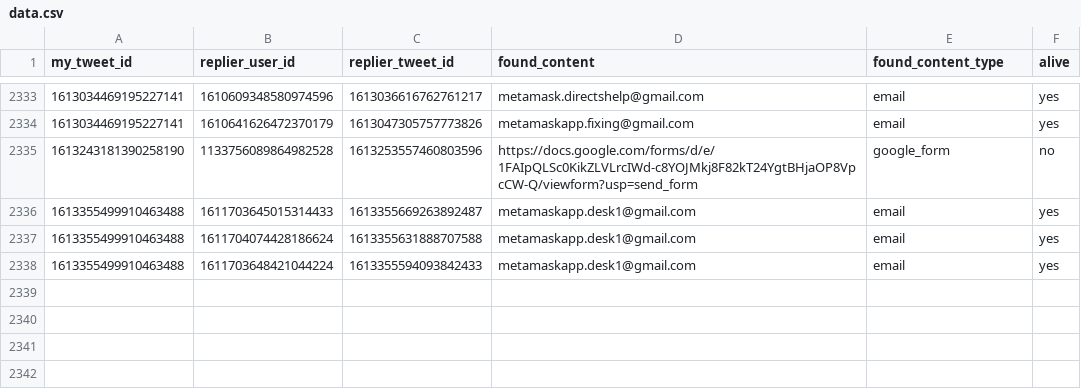
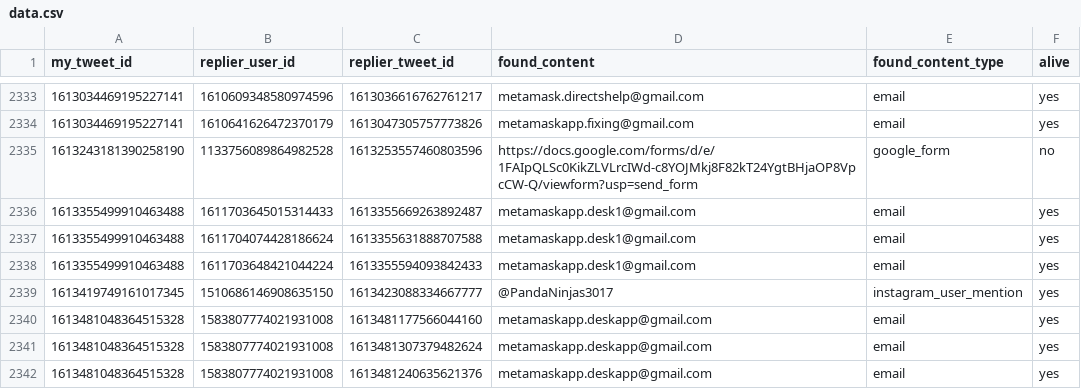
Before and after one commit to thefightagainstmalware/CatPhish, a CSV file: data.csv, drawn as a sheet; only a part is shown, gaps mark what is left out; the diff names each change by its address in the sheet, - before the commit and + after, or states it on an @@ line.

Commit message:
Automated commit

```diff
--- a/data.csv
+++ b/data.csv
+row 2339: 1613419749161017345 | 1510686146908635150 | 1613423088334667777 | @PandaNinjas3017 | instagram_user_mention | yes
+row 2340: 1613481048364515328 | 1583807774021931008 | 1613481177566044160 | metamaskapp.deskapp@gmail.com | email | yes
+row 2341: 1613481048364515328 | 1583807774021931008 | 1613481307379482624 | metamaskapp.deskapp@gmail.com | email | yes
+row 2342: 1613481048364515328 | 1583807774021931008 | 1613481240635621376 | metamaskapp.deskapp@gmail.com | email | yes
```
